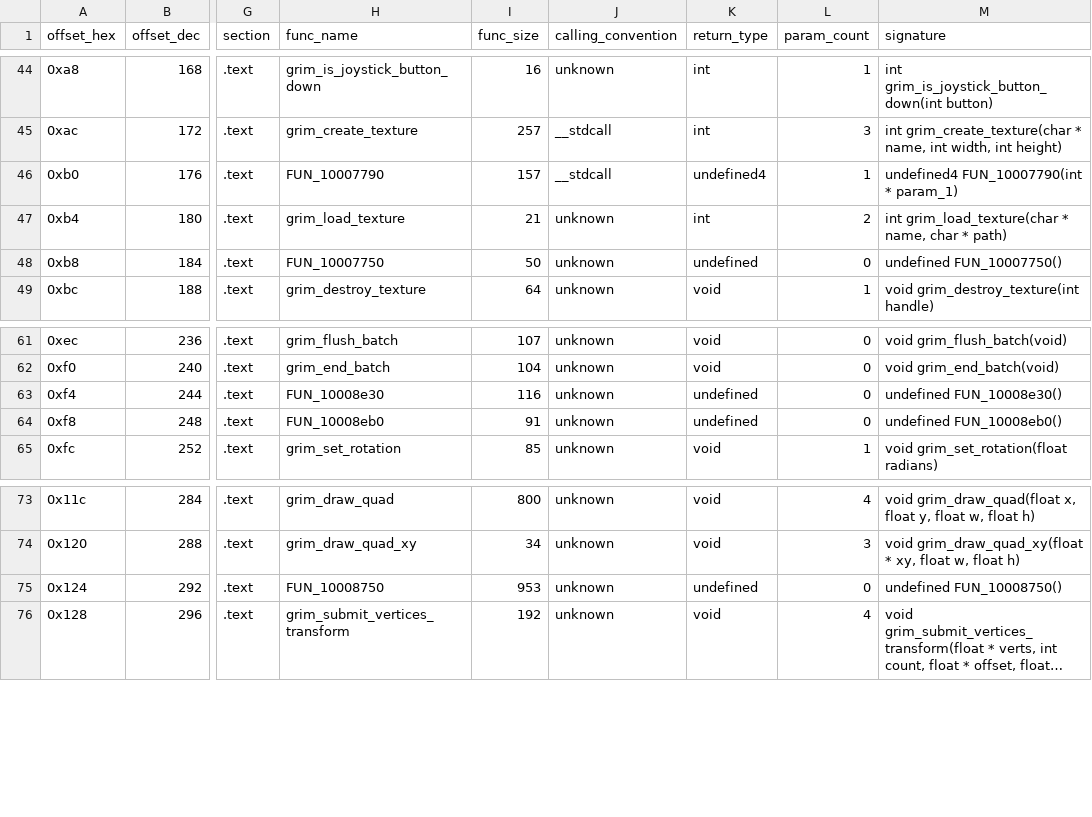
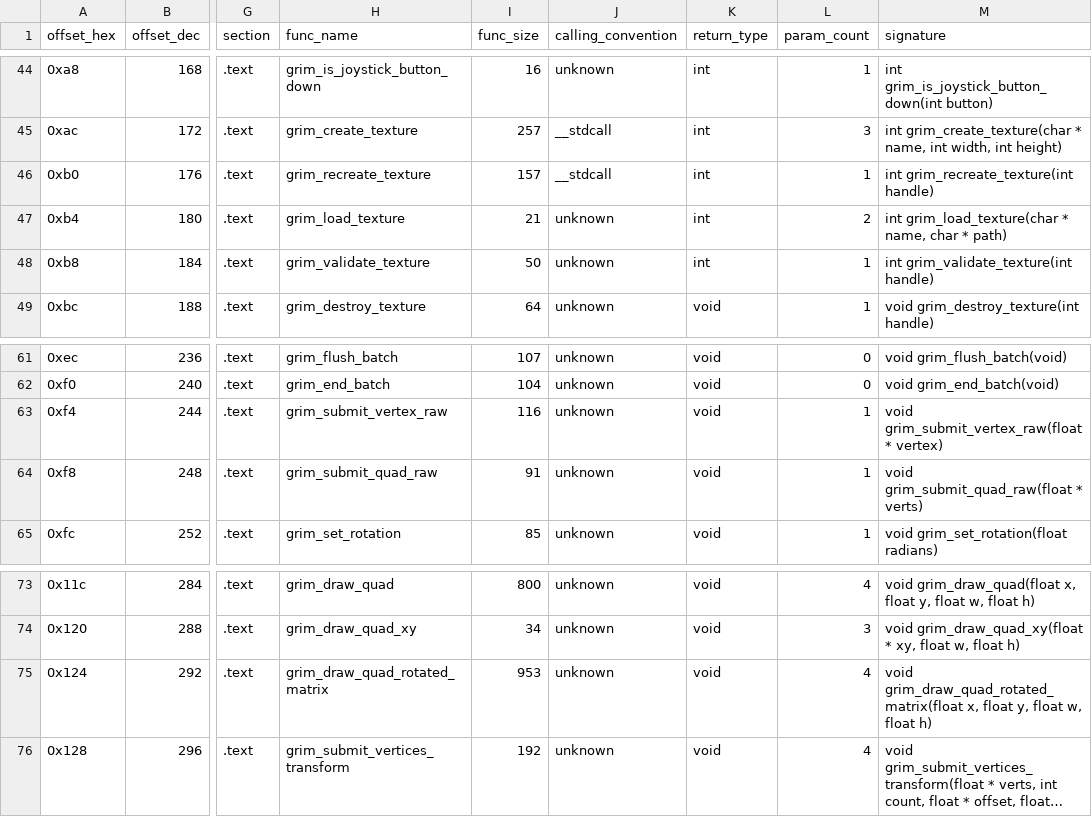
Before and after one commit to banteg/crimson, a CSV file: source/decompiled/grim2d_vtable_map.csv, drawn as a sheet; only a part is shown, gaps mark what is left out; long unchanged cells end in …; the diff names each change by its address in the sheet, - before the commit and + after, or states it on an @@ line.

Commit message:
chore(data): update grim2d vtable map

```diff
--- a/source/decompiled/grim2d_vtable_map.csv
+++ b/source/decompiled/grim2d_vtable_map.csv
-H46 (func_name): FUN_10007790
+H46 (func_name): grim_recreate_texture
-K46 (return_type): undefined4
+K46 (return_type): int
-M46 (signature): undefined4 FUN_10007790(int * param_1)
+M46 (signature): int grim_recreate_texture(int handle)
-H48 (func_name): FUN_10007750
+H48 (func_name): grim_validate_texture
-K48 (return_type): undefined
+K48 (return_type): int
-L48 (param_count): 0
+L48 (param_count): 1
-M48 (signature): undefined FUN_10007750()
+M48 (signature): int grim_validate_texture(int handle)
-H63 (func_name): FUN_10008e30
+H63 (func_name): grim_submit_vertex_raw
-K63:K64 (return_type): undefined
+K63:K64 (return_type): void
-L63:L64 (param_count): 0
+L63:L64 (param_count): 1
-M63 (signature): undefined FUN_10008e30()
+M63 (signature): void grim_submit_vertex_raw(float * vertex)
-H64 (func_name): FUN_10008eb0
+H64 (func_name): grim_submit_quad_raw
-M64 (signature): undefined FUN_10008eb0()
+M64 (signature): void grim_submit_quad_raw(float * verts)
-H75 (func_name): FUN_10008750
+H75 (func_name): grim_draw_quad_rotated_matrix
-K75 (return_type): undefined
+K75 (return_type): void
-L75 (param_count): 0
+L75 (param_count): 4
-M75 (signature): undefined FUN_10008750()
+M75 (signature): void grim_draw_quad_rotated_matrix(float x, float y, float w, float h)
```
Also changed, not shown: source/decompiled/grim2d_vtable_entries.csv, 2 other files.
